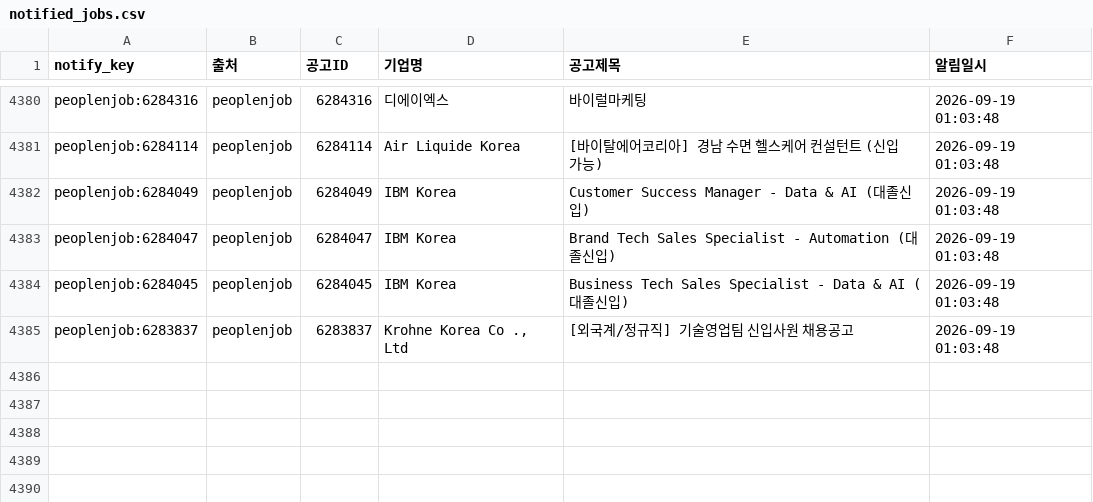
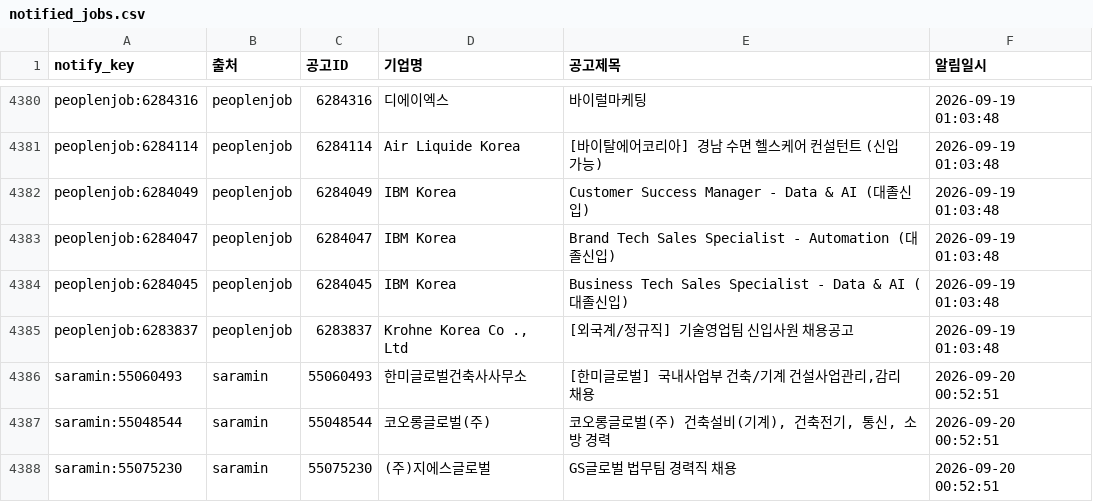
Before and after one commit to djgeum/RunETF, a CSV file: .github/job.bot/notified_jobs.csv, drawn as a sheet; only a part is shown, gaps mark what is left out; the diff names each change by its address in the sheet, - before the commit and + after, or states it on an @@ line.

```diff
--- a/.github/job.bot/notified_jobs.csv
+++ b/.github/job.bot/notified_jobs.csv
+row 4386: saramin:55060493 | saramin | 55060493 | 한미글로벌건축사사무소 | [한미글로벌] 국내사업부 건축/기계 건설사업관리,감리 채용 | 2026-09-20 00:52:51
+row 4387: saramin:55048544 | saramin | 55048544 | 코오롱글로벌(주) | 코오롱글로벌(주) 건축설비(기계), 건축전기, 통신, 소방 경력 | 2026-09-20 00:52:51
+row 4388: saramin:55075230 | saramin | 55075230 | (주)지에스글로벌 | GS글로벌 법무팀 경력직 채용 | 2026-09-20 00:52:51
```
Also changed, not shown: .github/job.bot/jobkorea_main.csv, .github/job.bot/peoplenjob_main.csv, 5 other files.
